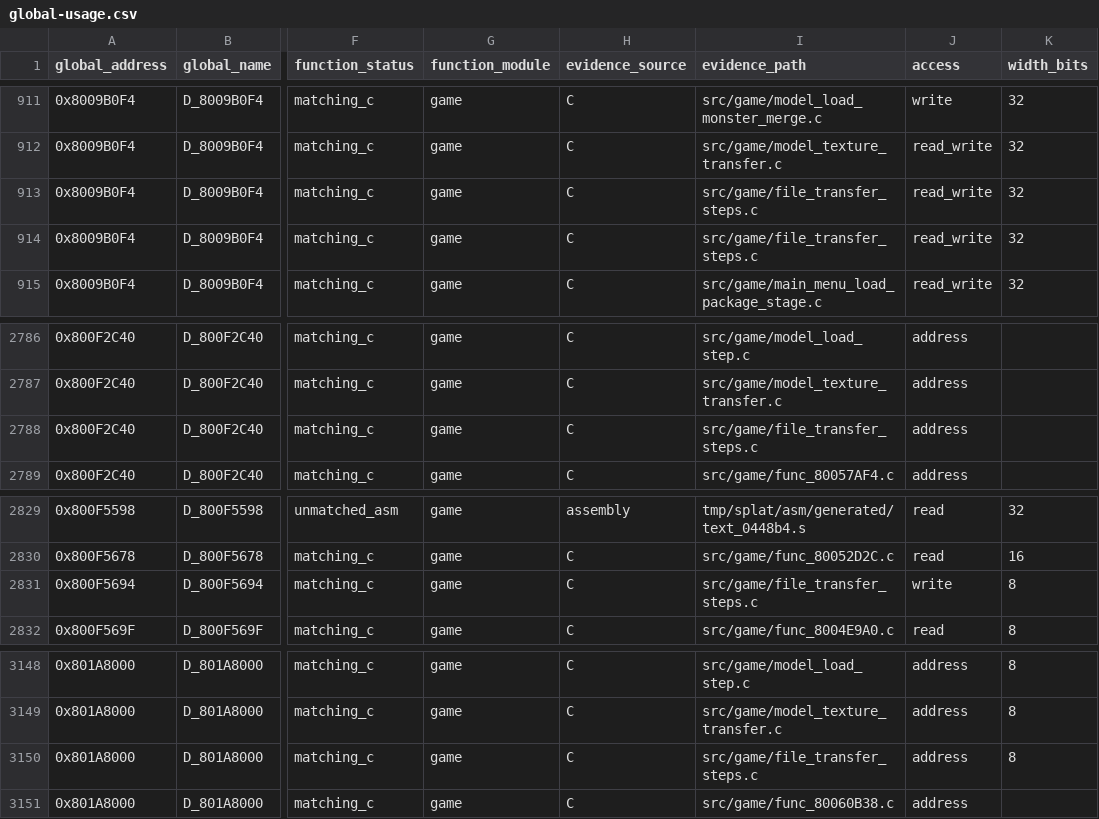
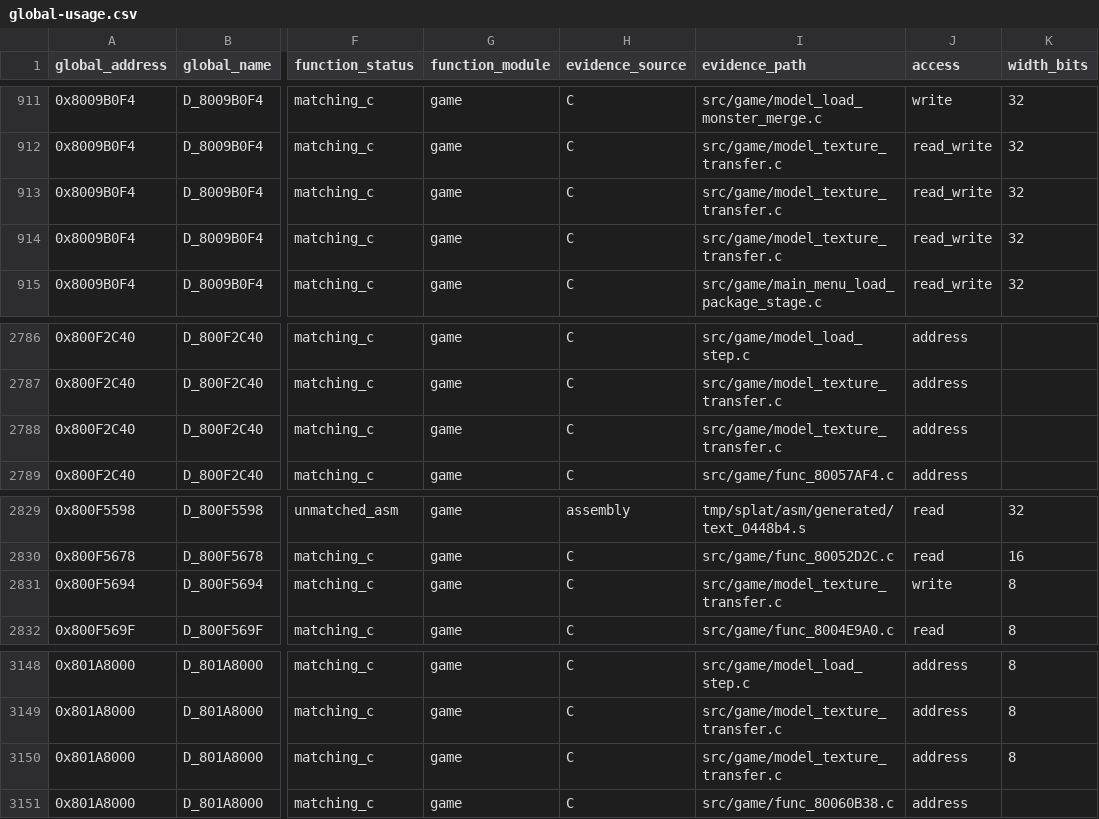
Before and after one commit to Unchiga/DecompRecomp, a CSV file: notes/global-usage.csv, drawn as a sheet; only a part is shown, gaps mark what is left out; the diff covers the shown part only; the diff names each change by its address in the sheet, - before the commit and + after, or states it on an @@ line.

```diff
--- a/notes/global-usage.csv
+++ b/notes/global-usage.csv
-I913:I914 (evidence_path): src/game/file_transfer_steps.c
+I913:I914 (evidence_path): src/game/model_texture_transfer.c
-I2788 (evidence_path): src/game/file_transfer_steps.c
+I2788 (evidence_path): src/game/model_texture_transfer.c
-I2831 (evidence_path): src/game/file_transfer_steps.c
+I2831 (evidence_path): src/game/model_texture_transfer.c
-I3150 (evidence_path): src/game/file_transfer_steps.c
+I3150 (evidence_path): src/game/model_texture_transfer.c
```
Also changed, not shown: 13 edited cells elsewhere in this file, 7 other files.
